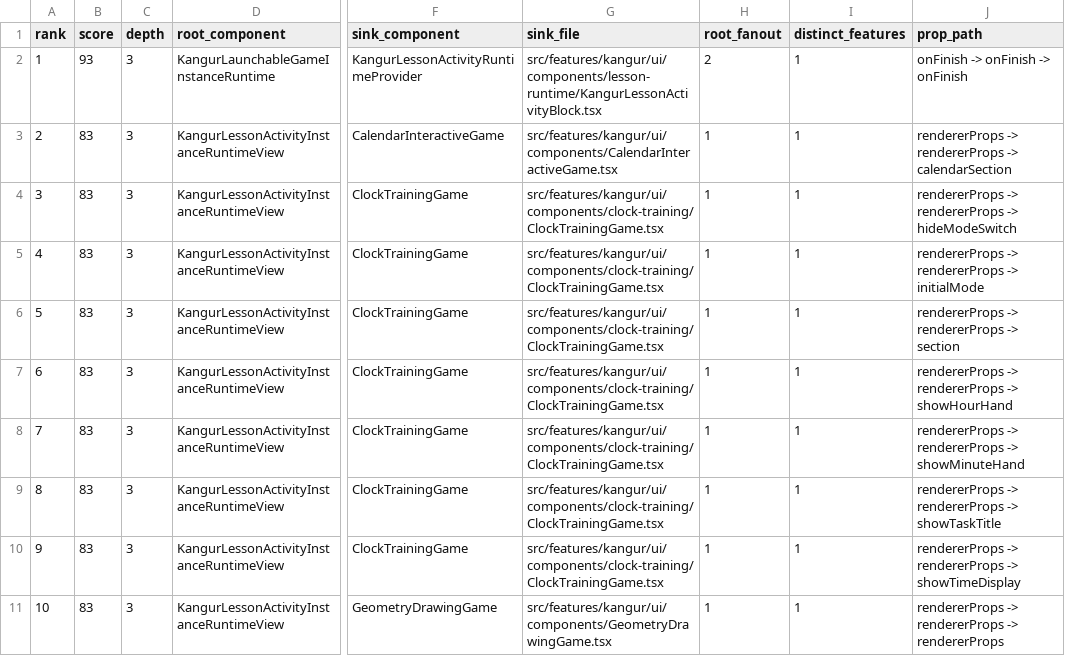
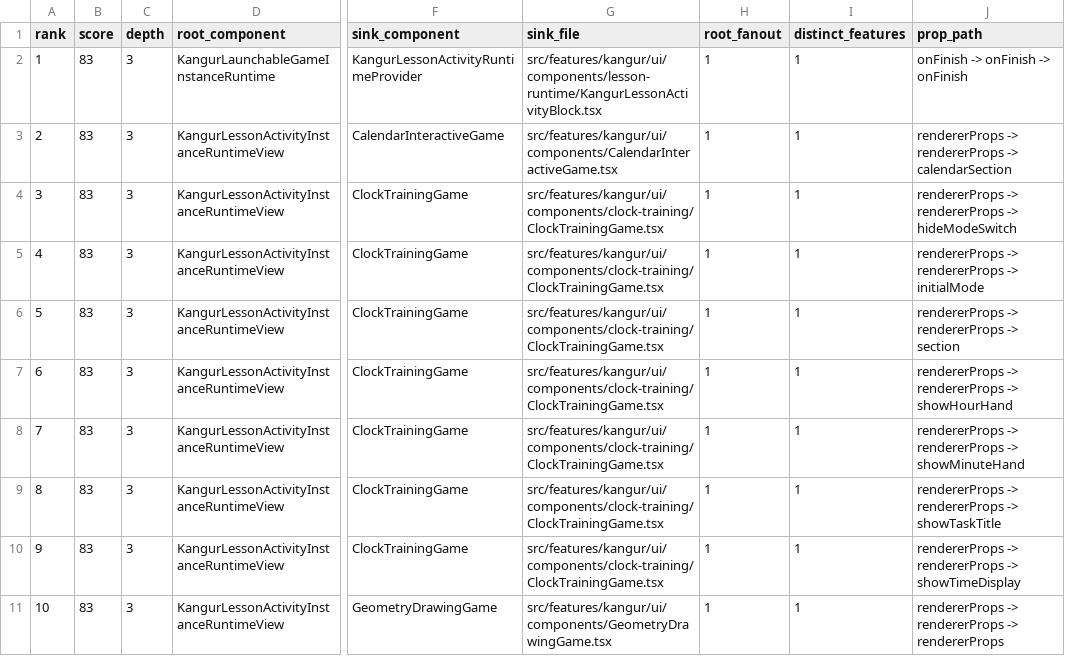
Before and after one commit to michalmatynia/geminitestapp, a CSV file: docs/metrics/prop-drilling-chains-latest.csv, drawn as a sheet; only a part is shown, gaps mark what is left out; the diff names each change by its address in the sheet, - before the commit and + after, or states it on an @@ line.

```diff
--- a/docs/metrics/prop-drilling-chains-latest.csv
+++ b/docs/metrics/prop-drilling-chains-latest.csv
-B2 (score): 93
+B2 (score): 83
-H2 (root_fanout): 2
+H2 (root_fanout): 1
```
Also changed, not shown: docs/metrics/prop-drilling-transitions-latest.csv, 45 other files.
